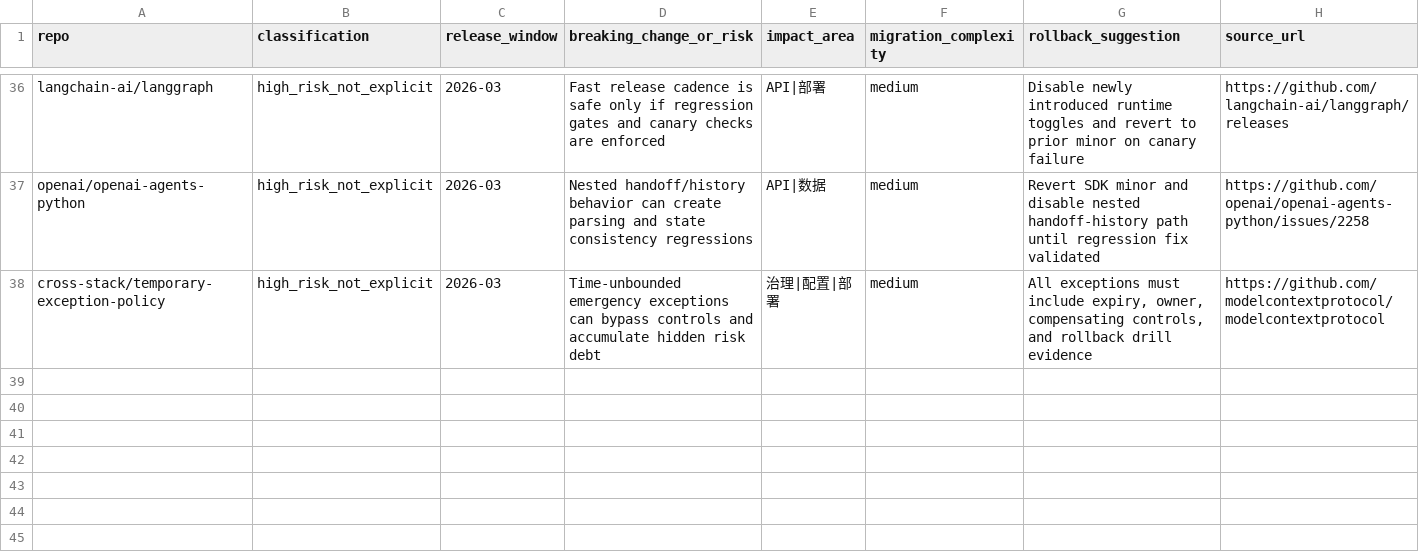
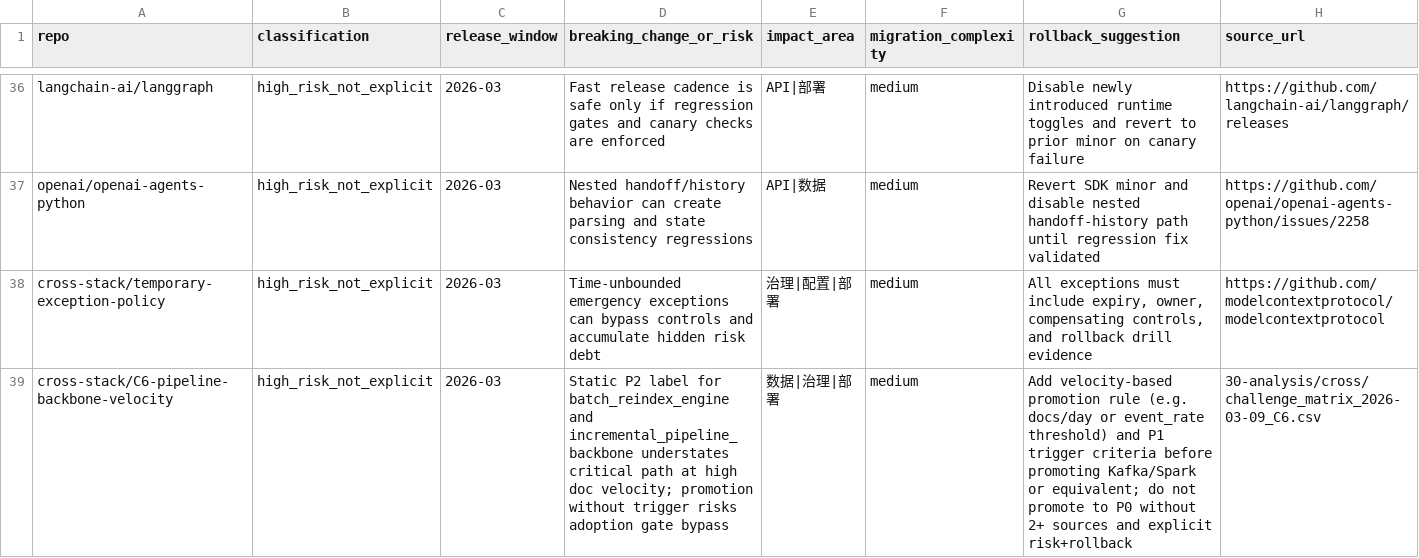
Before and after one commit to yeemio/owl-github-intel, a CSV file: 40-insights/risks/upgrade-risk-matrix.csv, drawn as a sheet; only a part is shown, gaps mark what is left out.

```diff
--- a/40-insights/risks/upgrade-risk-matrix.csv
+++ b/40-insights/risks/upgrade-risk-matrix.csv
@@ -38 +38,2 @@ openai/openai-agents-python,high_risk_not_explicit,2026-03,Nested handoff/histor
 cross-stack/temporary-exception-policy,high_risk_not_explicit,2026-03,Time-unbounded emergency exceptions can bypass controls and accumulate hidden risk debt,治理|配置|部署,medium,"All exceptions must include expiry, owner, compensating controls, and rollback drill evidence",https://github.com/modelcontextprotocol/modelcontextprotocol
+cross-stack/C6-pipeline-backbone-velocity,high_risk_not_explicit,2026-03,Static P2 label for batch_reindex_engine and incremental_pipeline_backbone understates critical path at high doc velocity; promotion without trigger risks adoption gate bypass,数据|治理|部署,medium,"Add velocity-based promotion rule (e.g. docs/day or event_rate threshold) and P1 trigger criteria before promoting Kafka/Spark or equivalent; do not promote to P0 without 2+ sources and explicit risk+rollback",30-analysis/cross/challenge_matrix_2026-03-09_C6.csv
```
Also changed, not shown: 00-index/CYCLE_SCOREBOARD.csv, 36 other files.
